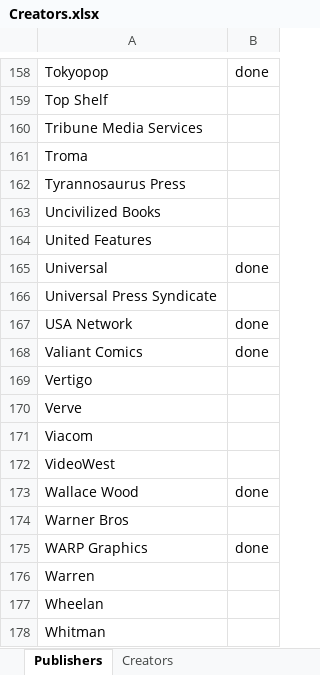
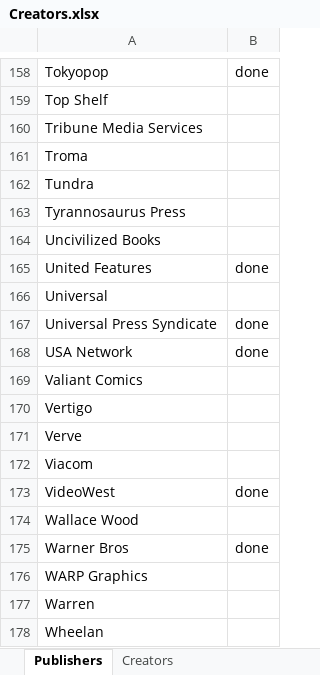
Before and after one commit to blzimg/blzimg.github.io, an Excel workbook: Creators.xlsx, sheet Publishers, drawn as a sheet; only a part is shown, gaps mark what is left out; the shorter side is filled out with more unchanged rows; values as stored, in another font and other column widths than the file's, no borders; addresses are those after the commit; the diff names each change by its address in the sheet, - before the commit and + after, or states it on an @@ line.

Commit message:
Update Creators.xlsx

```diff
--- a/Creators.xlsx (sheet Publishers)
+++ b/Creators.xlsx (sheet Publishers)
+row 162: Tundra
-B165: (empty)
+B165: done
-B166: done
+B166: (empty)
-B167: (empty)
+B167: done
-B169: done
+B169: (empty)
-B173: (empty)
+B173: done
-B174: done
+B174: (empty)
-B175: (empty)
+B175: done
-B176: done
+B176: (empty)
```
